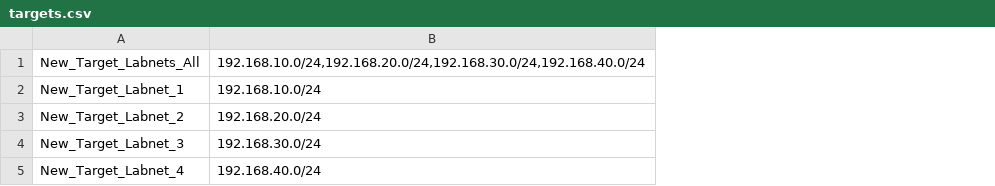
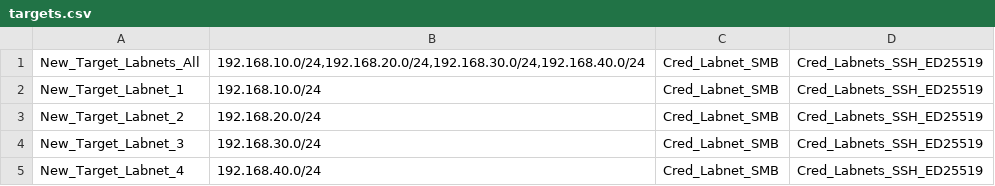
Before and after one commit to martinboller/gse, a CSV file: installfiles/gvm-cli-scripts/targets.csv, drawn as a sheet; the diff names each change by its address in the sheet, - before the commit and + after, or states it on an @@ line.

Commit message:
Create targets and creds from csv

```diff
--- a/installfiles/gvm-cli-scripts/targets.csv
+++ b/installfiles/gvm-cli-scripts/targets.csv
+column C, rows 1-5: all Cred_Labnet_SMB
+column D, rows 1-5: all Cred_Labnets_SSH_ED25519
```
Also changed, not shown: 3 other files.
